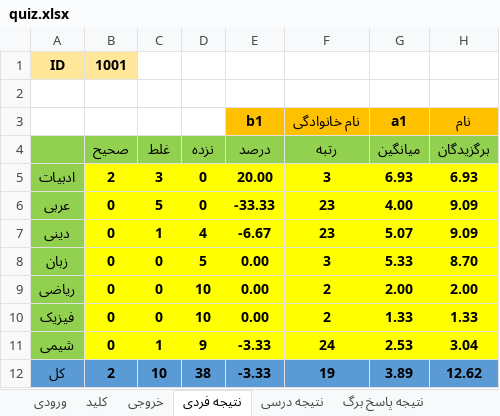
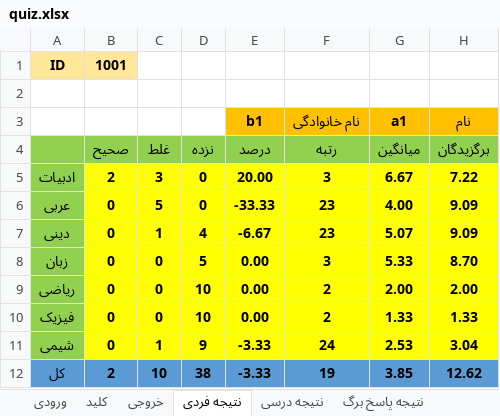
Before and after one commit to babajorab/Quiz, an Excel workbook: quiz.xlsx, sheet نتیجه فردی, drawn as a sheet; values as stored, in another font and other column widths than the file's, no borders; the diff names each change by its address in the sheet, - before the commit and + after, or states it on an @@ line.

```diff
--- a/quiz.xlsx (sheet نتیجه فردی)
+++ b/quiz.xlsx (sheet نتیجه فردی)
-G5 (میانگین): 6.93
+G5 (میانگین): 6.67
-H5 (برگزیدگان): 6.93
+H5 (برگزیدگان): 7.22
-G12 (میانگین): 3.89
+G12 (میانگین): 3.85
```
Also changed, not shown: sheet کارنامه فردی, sheet کارنامه فردی پیشرفته, sheet نتیجه درسی, sheet کارنامه کل, sheet ورودی, sheet خروجی, 1 more sheet, 1 other file.
